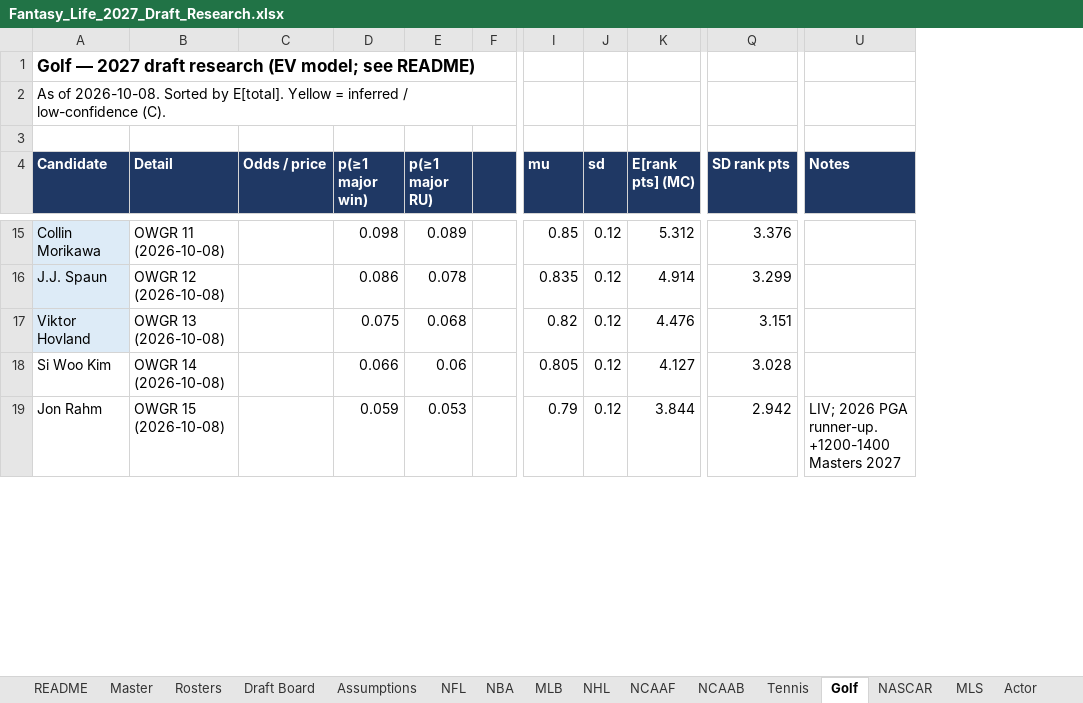
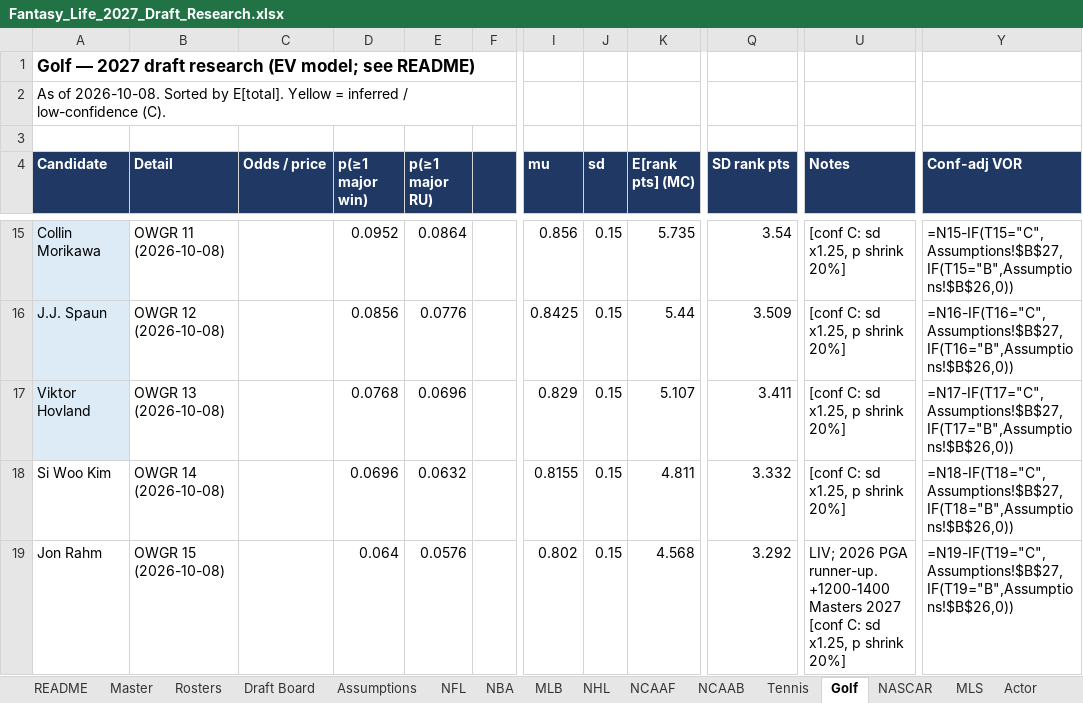
Before and after one commit to akorch16/fantasy_life, an Excel workbook: draft_guide/Fantasy_Life_2027_Draft_Research.xlsx, sheet Golf, drawn as a sheet; only a part is shown, gaps mark what is left out; values as stored, in another font and other column widths than the file's, no borders; formulas without a stored value are shown as written; the diff covers the shown part only; the diff names each change by its address in the sheet, - before the commit and + after, or states it on an @@ line.

```diff
--- a/draft_guide/Fantasy_Life_2027_Draft_Research.xlsx (sheet Golf)
+++ b/draft_guide/Fantasy_Life_2027_Draft_Research.xlsx (sheet Golf)
+column Y (Conf-adj VOR), rows 15-19: =N15-IF(T15="C",Assumptions!$B$27,IF(T15="B",Assumptions!$B$26,0)) | =N16-IF(T16="C",Assumptions!$B$27,IF(T16="B",Assumptions!$B$26,0)) | =N17-IF(T17="C",Assumptions!$B$27,IF(T17="B",Assumptions!$B$26,0)) | =N18-IF(T18="C",Assumptions!$B$27,IF(T18="B",Assumptions!$B$26,0)) | =N19-IF(T19="C",Assumptions!$B$27,IF(T19="B",Assumptions!$B$26,0))
-D15 (p(≥1 major win)): 0.098
+D15 (p(≥1 major win)): 0.0952
-E15 (p(≥1 major RU)): 0.089
+E15 (p(≥1 major RU)): 0.0864
-I15 (mu): 0.85
+I15 (mu): 0.856
-J15:J19 (sd): 0.12
+J15:J19 (sd): 0.15
-K15 (E[rank pts] (MC)): 5.312
+K15 (E[rank pts] (MC)): 5.735
-Q15 (SD rank pts): 3.376
+Q15 (SD rank pts): 3.54
-U15:U18 (Notes): (empty)
+U15:U18 (Notes): [conf C: sd x1.25, p shrink 20%]
-D16 (p(≥1 major win)): 0.086
+D16 (p(≥1 major win)): 0.0856
-E16 (p(≥1 major RU)): 0.078
+E16 (p(≥1 major RU)): 0.0776
-I16 (mu): 0.835
+I16 (mu): 0.8425
-K16 (E[rank pts] (MC)): 4.914
+K16 (E[rank pts] (MC)): 5.44
-Q16 (SD rank pts): 3.299
+Q16 (SD rank pts): 3.509
-D17 (p(≥1 major win)): 0.075
+D17 (p(≥1 major win)): 0.0768
-E17 (p(≥1 major RU)): 0.068
+E17 (p(≥1 major RU)): 0.0696
-I17 (mu): 0.82
+I17 (mu): 0.829
-K17 (E[rank pts] (MC)): 4.476
+K17 (E[rank pts] (MC)): 5.107
-Q17 (SD rank pts): 3.151
+Q17 (SD rank pts): 3.411
-D18 (p(≥1 major win)): 0.066
+D18 (p(≥1 major win)): 0.0696
-E18 (p(≥1 major RU)): 0.06
+E18 (p(≥1 major RU)): 0.0632
-I18 (mu): 0.805
+I18 (mu): 0.8155
-K18 (E[rank pts] (MC)): 4.127
+K18 (E[rank pts] (MC)): 4.811
-Q18 (SD rank pts): 3.028
+Q18 (SD rank pts): 3.332
-D19 (p(≥1 major win)): 0.059
+D19 (p(≥1 major win)): 0.064
-E19 (p(≥1 major RU)): 0.053
+E19 (p(≥1 major RU)): 0.0576
-I19 (mu): 0.79
+I19 (mu): 0.802
-K19 (E[rank pts] (MC)): 3.844
+K19 (E[rank pts] (MC)): 4.568
-Q19 (SD rank pts): 2.942
+Q19 (SD rank pts): 3.292
-U19 (Notes): …Masters 2027
+U19 (Notes): …Masters 2027 [conf C: sd x1.25, p shrink 20%]
```
Also changed, not shown: 244 edited cells elsewhere in this sheet, sheet Draft Board, sheet Actor, sheet Actress, sheet NFL, sheet NHL, sheet NBA, 14 more sheets, 11 other files.
